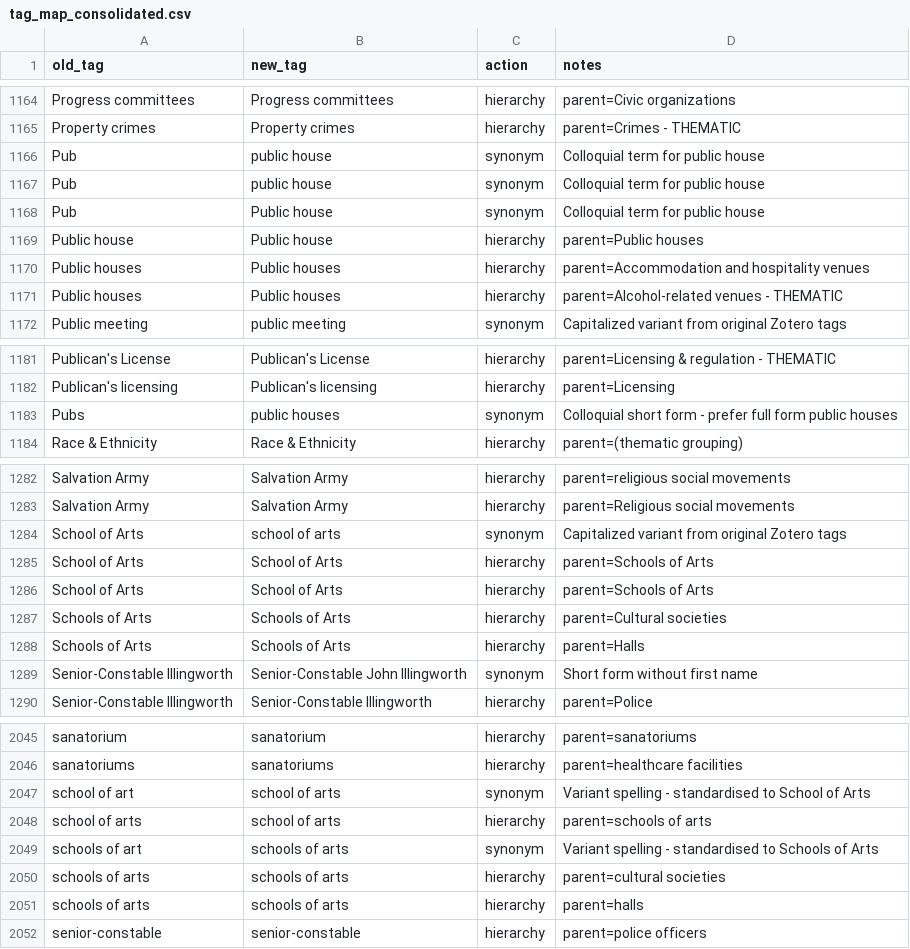
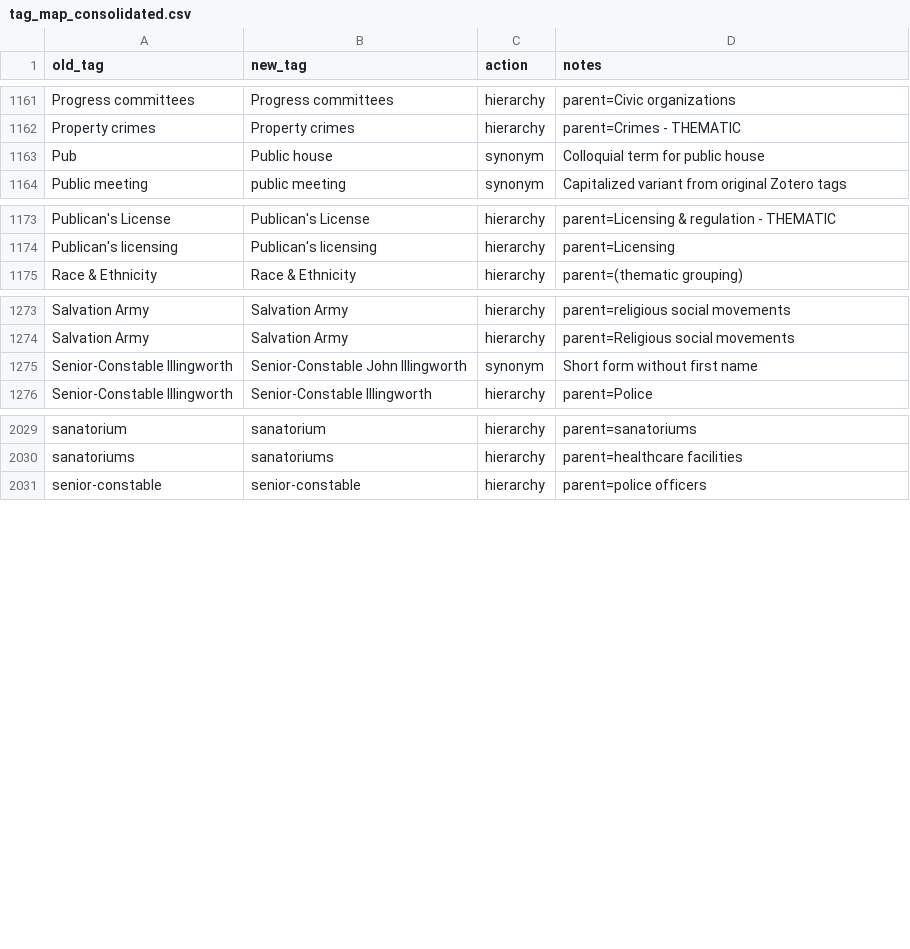
Before and after one commit to shale-heritage/blue-mountains, a CSV file: data/tag_map_consolidated.csv, drawn as a sheet; only a part is shown, gaps mark what is left out; the diff covers the shown part only.

```diff
--- a/data/tag_map_consolidated.csv
+++ b/data/tag_map_consolidated.csv
@@ -1165,8 +1162,3 @@ Progress committees,Progress committees,hierarchy,parent=Civic organizations
 Property crimes,Property crimes,hierarchy,parent=Crimes - THEMATIC
-Pub,public house,synonym,Colloquial term for public house
-Pub,public house,synonym,Colloquial term for public house
 Pub,Public house,synonym,Colloquial term for public house
-Public house,Public house,hierarchy,parent=Public houses
-Public houses,Public houses,hierarchy,parent=Accommodation and hospitality venues
-Public houses,Public houses,hierarchy,parent=Alcohol-related venues - THEMATIC
 Public meeting,public meeting,synonym,Capitalized variant from original Zotero tags
@@ -1182,3 +1174,2 @@ Publican's License,Publican's License,hierarchy,parent=Licensing & regulation -
 Publican's licensing,Publican's licensing,hierarchy,parent=Licensing
-Pubs,public houses,synonym,Colloquial short form - prefer full form public houses
 Race & Ethnicity,Race & Ethnicity,hierarchy,parent=(thematic grouping)
@@ -1283,7 +1274,2 @@ Salvation Army,Salvation Army,hierarchy,parent=religious social movements
 Salvation Army,Salvation Army,hierarchy,parent=Religious social movements
-School of Arts,school of arts,synonym,Capitalized variant from original Zotero tags
-School of Arts,School of Arts,hierarchy,parent=Schools of Arts
-School of Arts,School of Arts,hierarchy,parent=Schools of Arts
-Schools of Arts,Schools of Arts,hierarchy,parent=Cultural societies
-Schools of Arts,Schools of Arts,hierarchy,parent=Halls
 Senior-Constable Illingworth,Senior-Constable John Illingworth,synonym,Short form without first name
@@ -2046,7 +2030,2 @@ sanatorium,sanatorium,hierarchy,parent=sanatoriums
 sanatoriums,sanatoriums,hierarchy,parent=healthcare facilities
-school of art,school of arts,synonym,Variant spelling - standardised to School of Arts
-school of arts,school of arts,hierarchy,parent=schools of arts
-schools of art,schools of arts,synonym,Variant spelling - standardised to Schools of Arts
-schools of arts,schools of arts,hierarchy,parent=cultural societies
-schools of arts,schools of arts,hierarchy,parent=halls
 senior-constable,senior-constable,hierarchy,parent=police officers
```
Also changed, not shown: 27 added rows and 5 removed rows elsewhere in this file.
